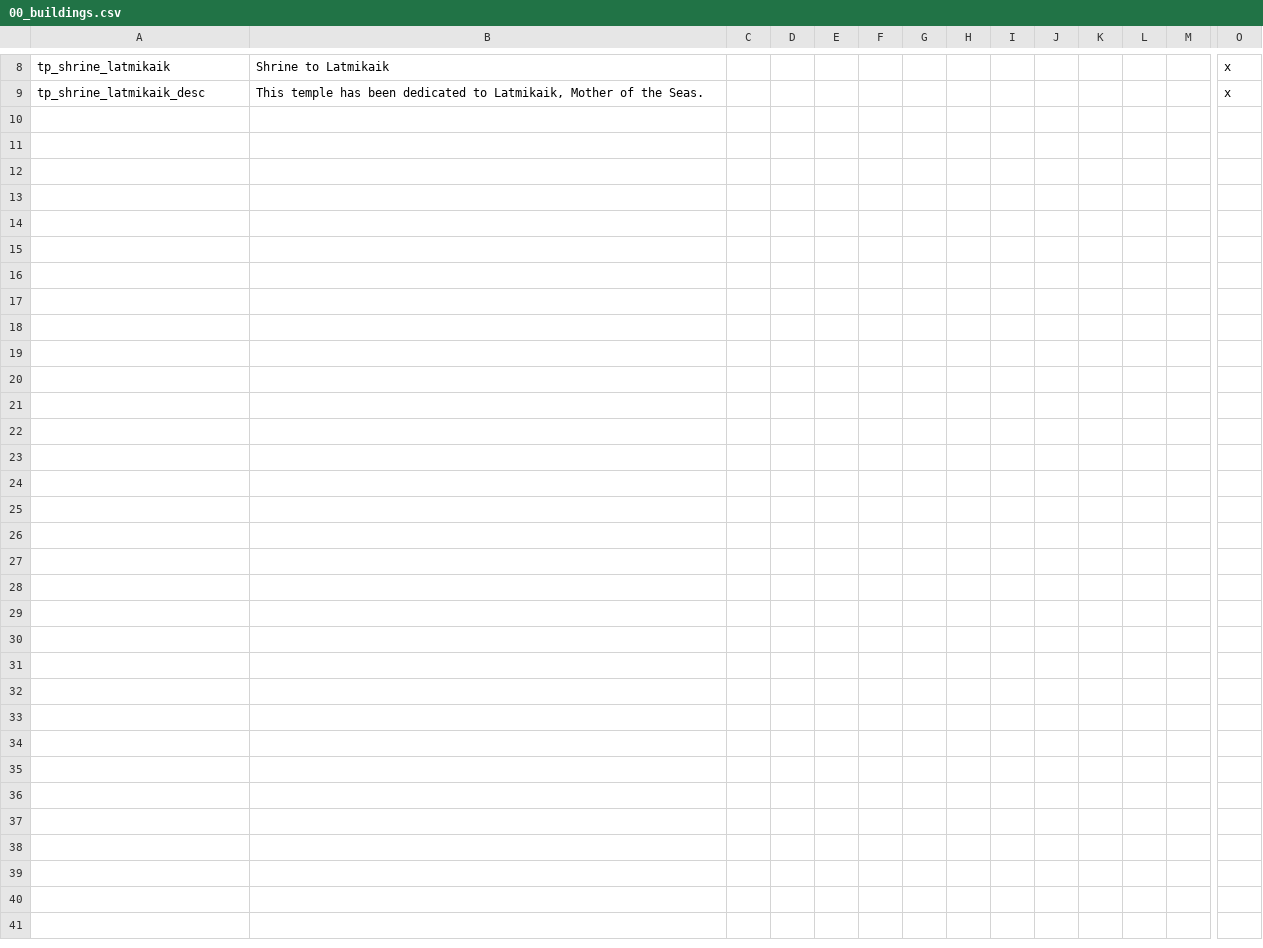
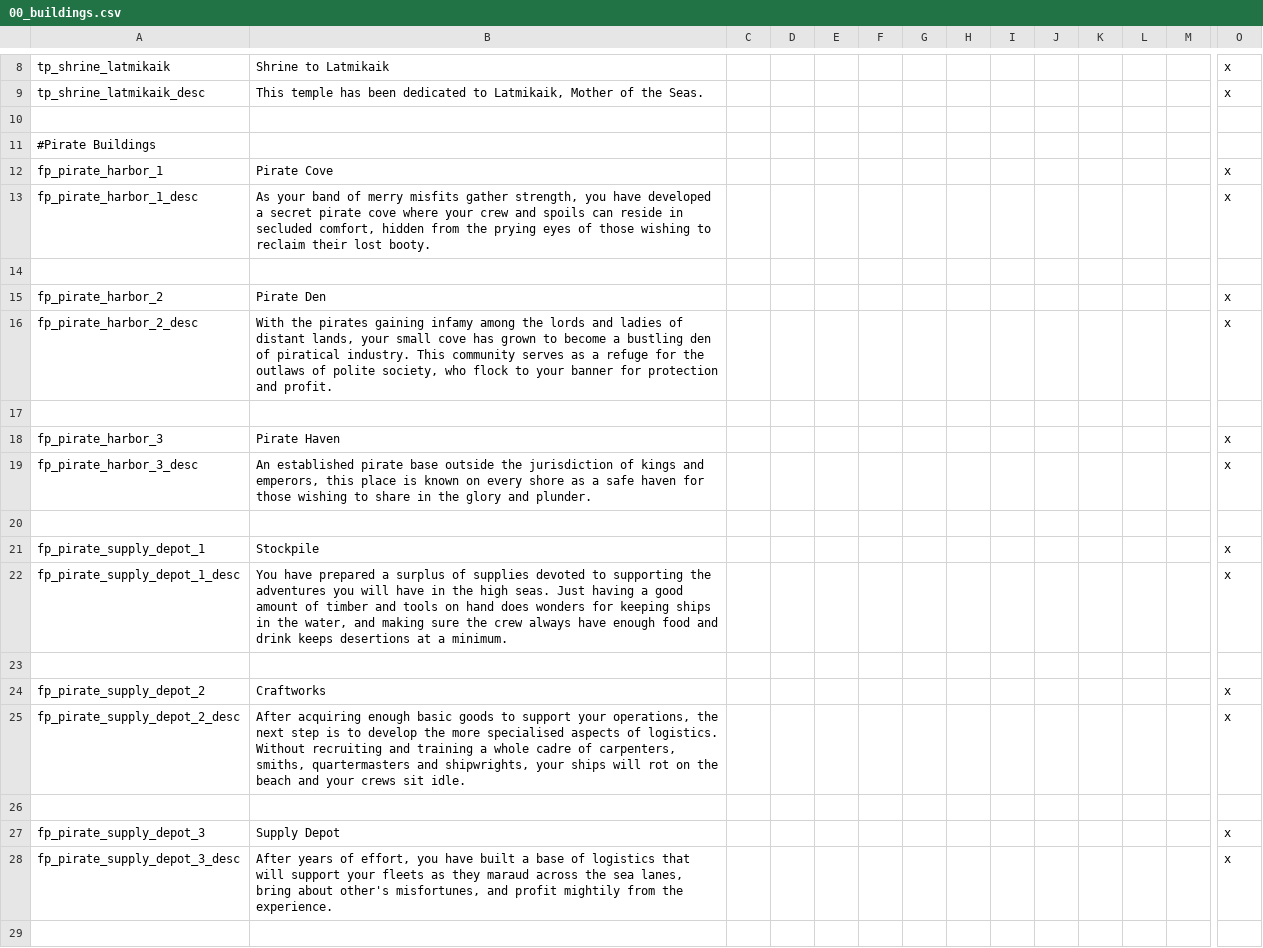
Before and after one commit to derdang/posttoyo, a CSV file: After the End Orientalis/localisation/00_buildings.csv, drawn as a sheet; only a part is shown, gaps mark what is left out; rows hold the shown columns only; the diff covers the shown part only; the diff names each change by its address in the sheet, - before the commit and + after, or states it on an @@ line.

Commit message:
Pirate Government Implementation
I dedicate this update to the Late and great Yoni the Rabbit Rabbi.  Singapore was a test if you want to make a different place a pirate republic you must set it up like a MR then add an exception.

```diff
--- a/After the End Orientalis/localisation/00_buildings.csv
+++ b/After the End Orientalis/localisation/00_buildings.csv
+row 10: (empty)
+row 11: #Pirate Buildings
+row 12: fp_pirate_harbor_1 | Pirate Cove |  |  |  |  |  |  |  |  |  |  |  | x
+row 13: fp_pirate_harbor_1_desc | As your band of merry misfits gather strength, you have developed a secret pirate cove where your crew and spoils can reside in secluded comfort, hidden from the prying eyes of those wishing to reclaim their lost booty. |  |  |  |  |  |  |  |  |  |  |  | x
+row 14: (empty)
+row 15: fp_pirate_harbor_2 | Pirate Den |  |  |  |  |  |  |  |  |  |  |  | x
+row 16: fp_pirate_harbor_2_desc | With the pirates gaining infamy among the lords and ladies of distant lands, your small cove has grown to become a bustling den of piratical industry. This community serves as a refuge for the outlaws of polite society, who flock to your banner for protection and profit. |  |  |  |  |  |  |  |  |  |  |  | x
+row 17: (empty)
+row 18: fp_pirate_harbor_3 | Pirate Haven |  |  |  |  |  |  |  |  |  |  |  | x
+row 19: fp_pirate_harbor_3_desc | An established pirate base outside the jurisdiction of kings and emperors, this place is known on every shore as a safe haven for those wishing to share in the glory and plunder. |  |  |  |  |  |  |  |  |  |  |  | x
+row 20: (empty)
+row 21: fp_pirate_supply_depot_1 | Stockpile |  |  |  |  |  |  |  |  |  |  |  | x
+row 22: fp_pirate_supply_depot_1_desc | You have prepared a surplus of supplies devoted to supporting the adventures you will have in the high seas. Just having a good amount of timber and tools on hand does wonders for keeping ships in the water, and making sure the crew always have enough food and drink keeps desertions at a minimum. |  |  |  |  |  |  |  |  |  |  |  | x
+row 23: (empty)
+row 24: fp_pirate_supply_depot_2 | Craftworks |  |  |  |  |  |  |  |  |  |  |  | x
+row 25: fp_pirate_supply_depot_2_desc | After acquiring enough basic goods to support your operations, the next step is to develop the more specialised aspects of logistics. Without recruiting and training a whole cadre of carpenters, smiths, quartermasters and shipwrights, your ships will rot on the beach and your crews sit idle. |  |  |  |  |  |  |  |  |  |  |  | x
+row 26: (empty)
+row 27: fp_pirate_supply_depot_3 | Supply Depot |  |  |  |  |  |  |  |  |  |  |  | x
+row 28: fp_pirate_supply_depot_3_desc | After years of effort, you have built a base of logistics that will support your fleets as they maraud across the sea lanes, bring about other's misfortunes, and profit mightily from the experience. |  |  |  |  |  |  |  |  |  |  |  | x
+row 29: (empty)
```
Also changed, not shown: 17 added rows elsewhere in this file, After the End Orientalis/localisation/00_cultures.csv, After the End Orientalis/localisation/00_government.csv, 16 other files.
